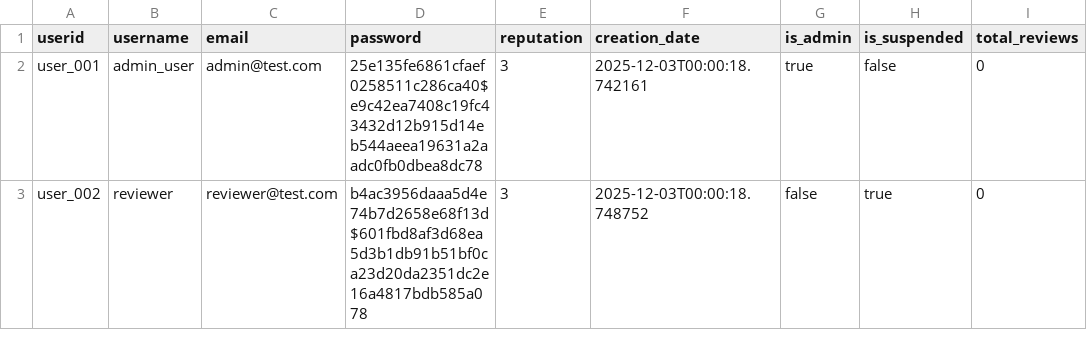
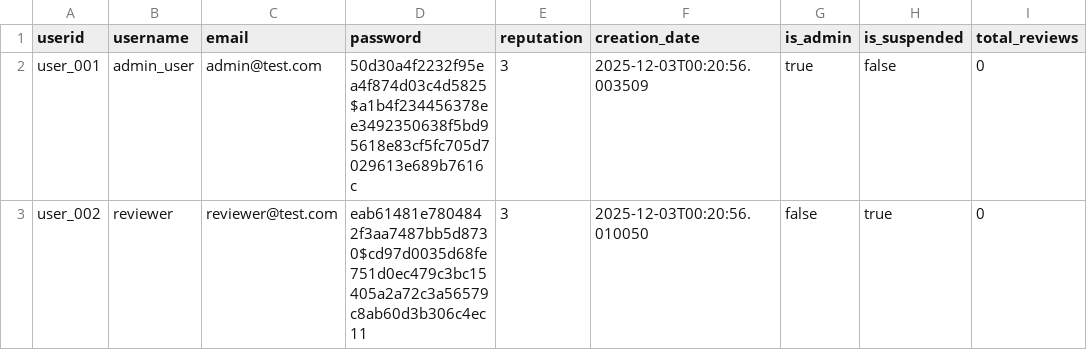
Before and after one commit to nicovandolder-hash/KEYBOARD-SMASHERS-310, a CSV file: data/users.csv, drawn as a sheet; only a part is shown; the diff names each change by its address in the sheet, - before the commit and + after, or states it on an @@ line.

```diff
--- a/data/users.csv
+++ b/data/users.csv
-D2 (password): 25e135fe6861cfaef0258511c286ca40$e9c42ea7408c19fc43432d12b915d14eb544aeea19631a2aadc0fb0dbea8dc78
+D2 (password): 50d30a4f2232f95ea4f874d03c4d5825$a1b4f234456378ee3492350638f5bd95618e83cf5fc705d7029613e689b7616c
-F2 (creation_date): 2025-12-03T00:00:18.742161
+F2 (creation_date): 2025-12-03T00:20:56.003509
-D3 (password): b4ac3956daaa5d4e74b7d2658e68f13d$601fbd8af3d68ea5d3b1db91b51bf0ca23d20da2351dc2e16a4817bdb585a078
+D3 (password): eab61481e7804842f3aa7487bb5d8730$cd97d0035d68fe751d0ec479c3bc15405a2a72c3a56579c8ab60d3b306c4ec11
-F3 (creation_date): 2025-12-03T00:00:18.748752
+F3 (creation_date): 2025-12-03T00:20:56.010050
```
Also changed, not shown: data/reviews_new.csv, 1 other file.
